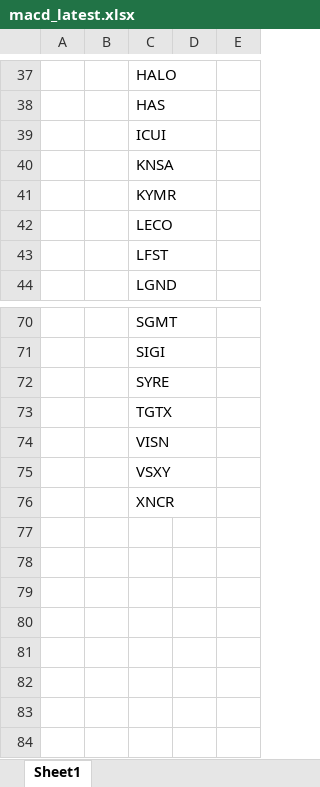
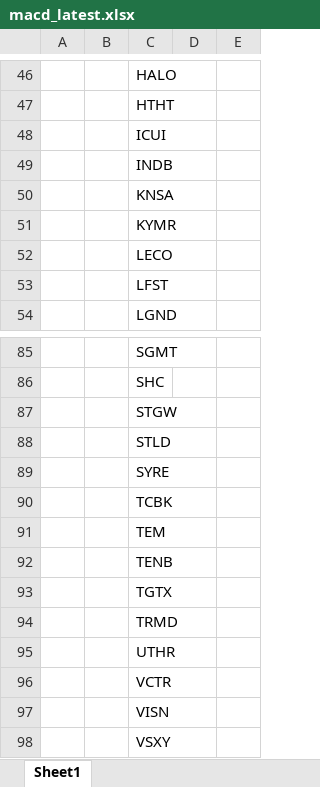
Before and after one commit to Kira11-ja/macd-scanner, an Excel workbook: results/macd_latest.xlsx, sheet Sheet1, drawn as a sheet; only a part is shown, gaps mark what is left out; values as stored, in another font and other column widths than the file's, no borders; removed rows and columns are numbered as before the commit, all else as after; the diff covers the shown part only; the diff names each change by its address in the sheet, - before the commit and + after, or states it on an @@ line.

```diff
--- a/results/macd_latest.xlsx (sheet Sheet1)
+++ b/results/macd_latest.xlsx (sheet Sheet1)
-C47: HAS
+C47: HTHT
+row 49:  |  | INDB
-C86: SIGI
+C86: SHC
+row 87:  |  | STGW
+row 88:  |  | STLD
+row 90:  |  | TCBK
+row 91:  |  | TEM
+row 92:  |  | TENB
+row 94:  |  | TRMD
+row 95:  |  | UTHR
+row 96:  |  | VCTR
-row 76:  |  | XNCR
```
Also changed, not shown: 29 added rows, 15 removed rows and 39 edited cells elsewhere in this sheet, results/symbols_raw.xlsx, 1 other file.
